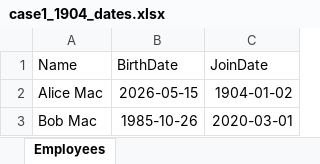
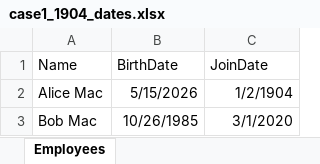
Before and after one commit to berserker5619/Dynamic-Entity, an Excel workbook: packages/core/test-fixtures/case1_1904_dates.xlsx, sheet Employees, drawn as a sheet; values as stored, in another font and other column widths than the file's, no borders; the diff names each change by its address in the sheet, - before the commit and + after, or states it on an @@ line.

Commit message:
test(core): add fixture regeneration script and documentation for case1/case2/case4 xlsx
- Added generate-fixtures.mjs to deterministically regenerate case1_1904_dates.xlsx,
  case2_numeric_identifiers.xlsx, and case4_complex_sheet.xlsx test fixtures.
- Added README.md documenting the fixture shapes and regeneration commands.
- Verified all real-world fixture test suites pass against the rebuilt files.

```diff
--- a/packages/core/test-fixtures/case1_1904_dates.xlsx (sheet Employees)
+++ b/packages/core/test-fixtures/case1_1904_dates.xlsx (sheet Employees)
-B2 (BirthDate): 2026-05-15
+B2 (BirthDate): 5/15/2026
-C2 (JoinDate): 1904-01-02
+C2 (JoinDate): 1/2/1904
-B3 (BirthDate): 1985-10-26
+B3 (BirthDate): 10/26/1985
-C3 (JoinDate): 2020-03-01
+C3 (JoinDate): 3/1/2020
```
Also changed, not shown: packages/core/test-fixtures/case2_numeric_identifiers.xlsx, packages/core/test-fixtures/case4_complex_sheet.xlsx, 2 other files.
